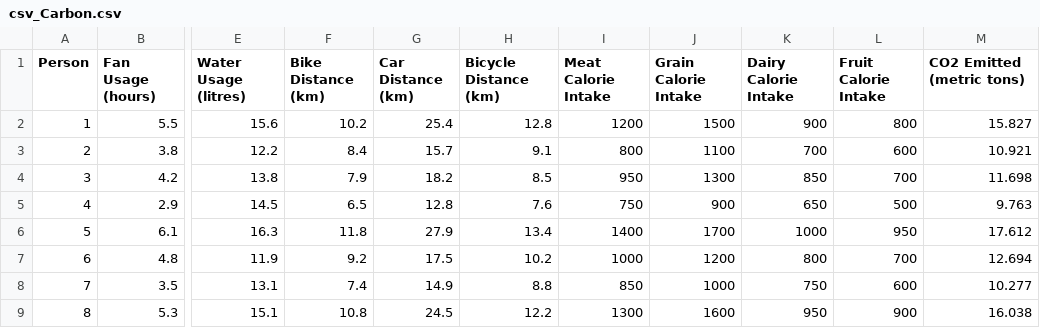
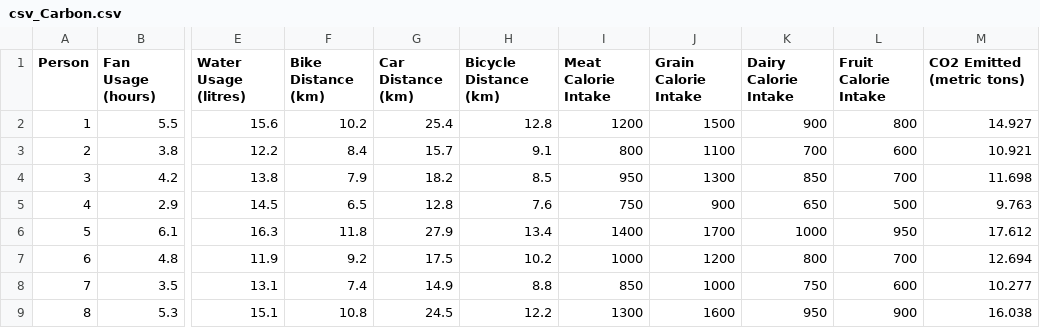
Before and after one commit to ShubhGupta2004/solver.io1.1, a CSV file: csv_Carbon.csv, drawn as a sheet; only a part is shown, gaps mark what is left out; the diff names each change by its address in the sheet, - before the commit and + after, or states it on an @@ line.

Commit message:
Update csv_Carbon.csv

```diff
--- a/csv_Carbon.csv
+++ b/csv_Carbon.csv
-M2 (CO2 Emitted (metric tons)): 15.827
+M2 (CO2 Emitted (metric tons)): 14.927
```
